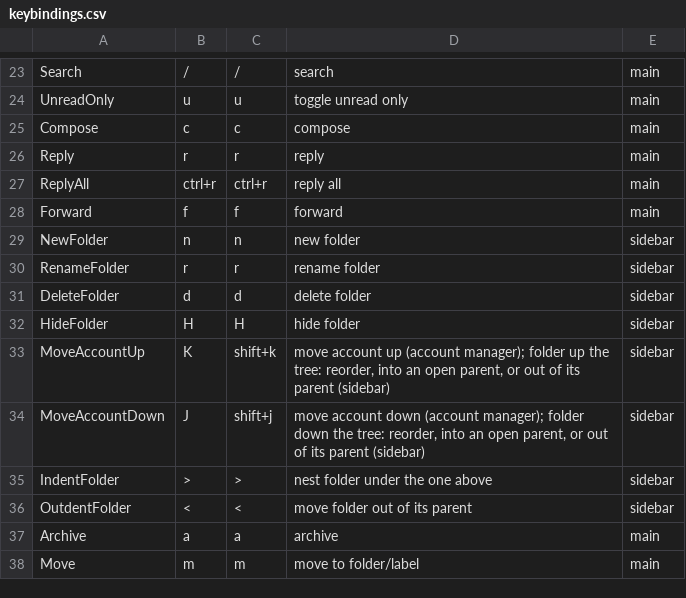
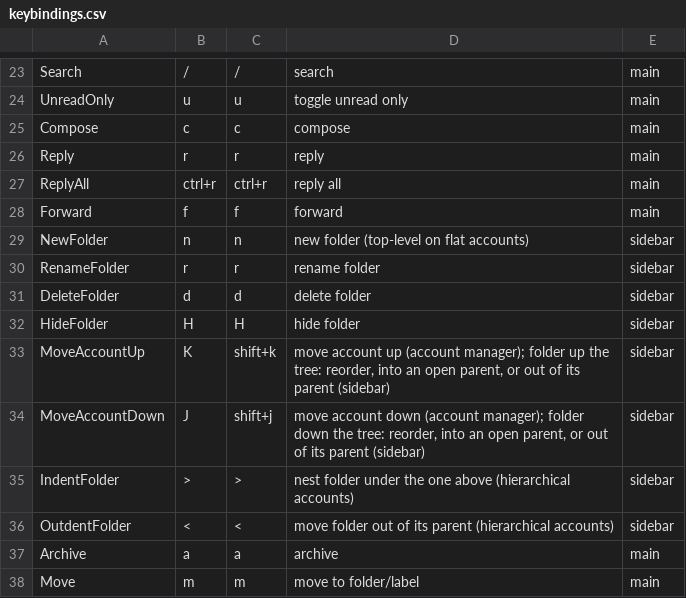
Before and after one commit to allisonhere/tidemail, a CSV file: keybindings.csv, drawn as a sheet; only a part is shown, gaps mark what is left out.

```diff
--- a/keybindings.csv
+++ b/keybindings.csv
@@ -28,3 +28,3 @@ ReplyAll,ctrl+r,ctrl+r,reply all,main
 Forward,f,f,forward,main
-NewFolder,n,n,new folder,sidebar
+NewFolder,n,n,new folder (top-level on flat accounts),sidebar
 RenameFolder,r,r,rename folder,sidebar
@@ -34,4 +34,4 @@ MoveAccountUp,K,shift+k,"move account up (account manager); folder up the tree:
 MoveAccountDown,J,shift+j,"move account down (account manager); folder down the tree: reorder, into an open parent, or out of its parent (sidebar)",sidebar
-IndentFolder,>,>,nest folder under the one above,sidebar
-OutdentFolder,<,<,move folder out of its parent,sidebar
+IndentFolder,>,>,nest folder under the one above (hierarchical accounts),sidebar
+OutdentFolder,<,<,move folder out of its parent (hierarchical accounts),sidebar
 Archive,a,a,archive,main
```
Also changed, not shown: 19 other files.
